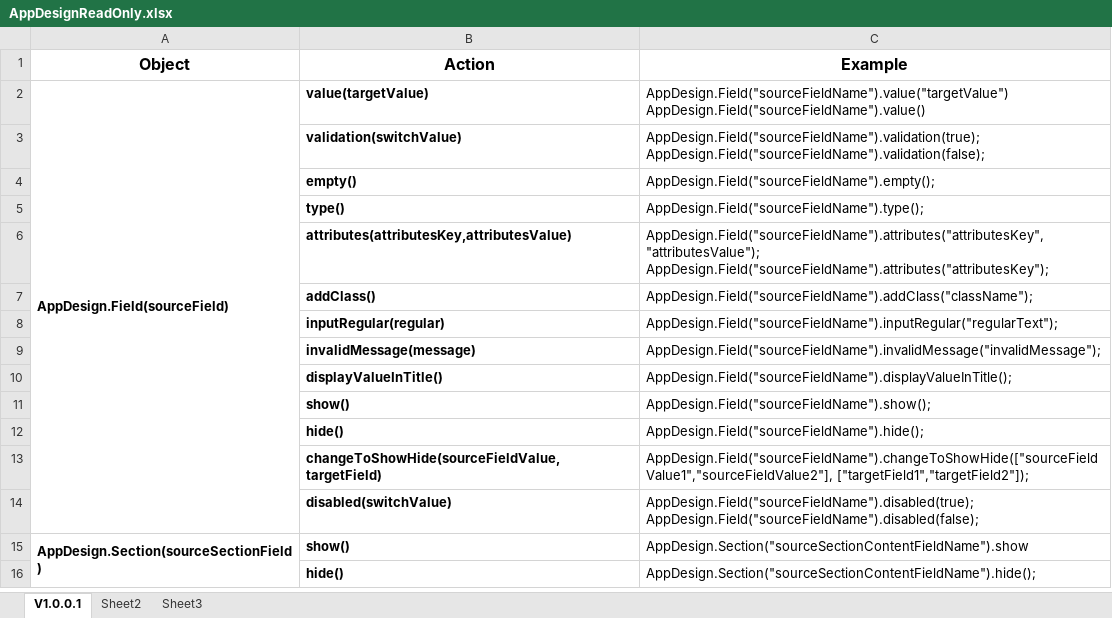
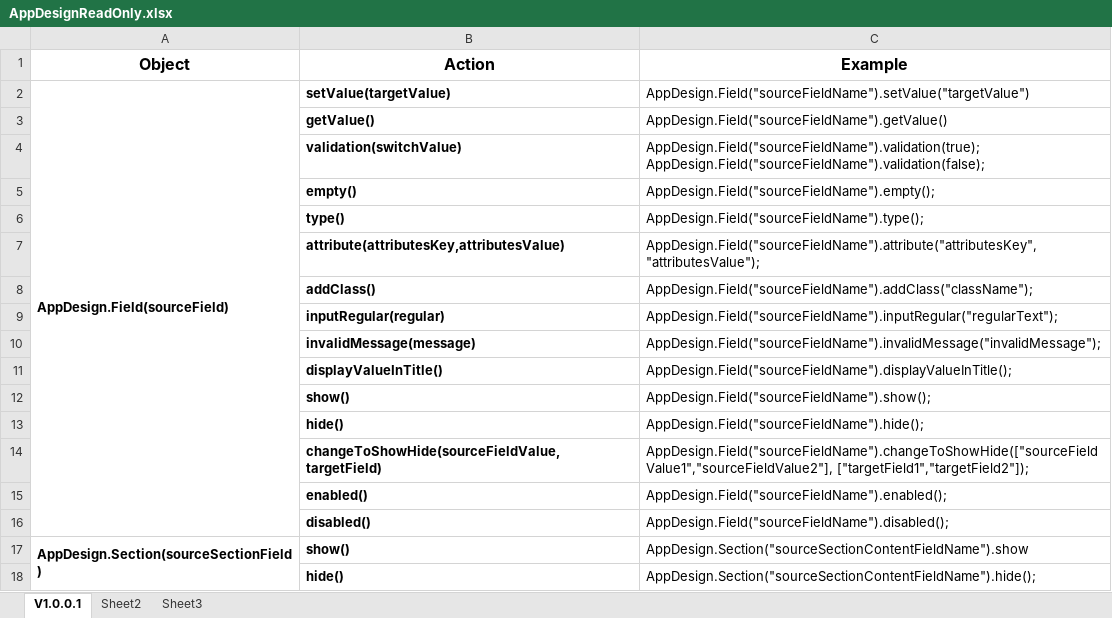
Before and after one commit to NiDK/C4Design, an Excel workbook: AppDesignReadOnly.xlsx, sheet V1.0.0.1, drawn as a sheet; only a part is shown; values as stored, in another font and other column widths than the file's, no borders; removed rows and columns are numbered as before the commit, all else as after; ↵ is a line break in a cell; the diff names each change by its address in the sheet, - before the commit and + after, or states it on an @@ line.

Commit message:
V2.0.170420.1

```diff
--- a/AppDesignReadOnly.xlsx (sheet V1.0.0.1)
+++ b/AppDesignReadOnly.xlsx (sheet V1.0.0.1)
-B2 (Action): value(targetValue)
+B2 (Action): setValue(targetValue)
-C2 (Example): AppDesign.Field("sourceFieldName").value("targetValue") ↵ AppDesign.Field("sourceFieldName").value()
+C2 (Example): AppDesign.Field("sourceFieldName").setValue("targetValue")
+row 3:  | getValue() | AppDesign.Field("sourceFieldName").getValue()
-B7 (Action): attributes(attributesKey,attributesValue)
+B7 (Action): attribute(attributesKey,attributesValue)
-C7 (Example): AppDesign.Field("sourceFieldName").attributes("attributesKey","attributesValue"); ↵ AppDesign.Field("sourceFieldName").attributes("attributesKey");
+C7 (Example): AppDesign.Field("sourceFieldName").attribute("attributesKey","attributesValue");
-row 14:  | disabled(switchValue) | AppDesign.Field("sourceFieldName").disabled(true); ↵ AppDesign.Field("sourceFieldName").disabled(false);
+row 15:  | enabled() | AppDesign.Field("sourceFieldName").enabled();
+row 16:  | disabled() | AppDesign.Field("sourceFieldName").disabled();
```
